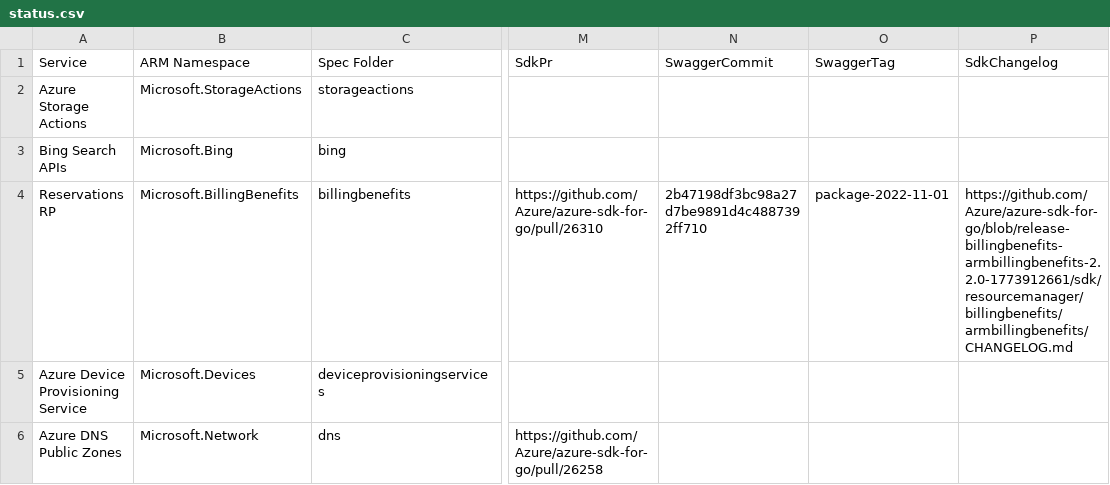
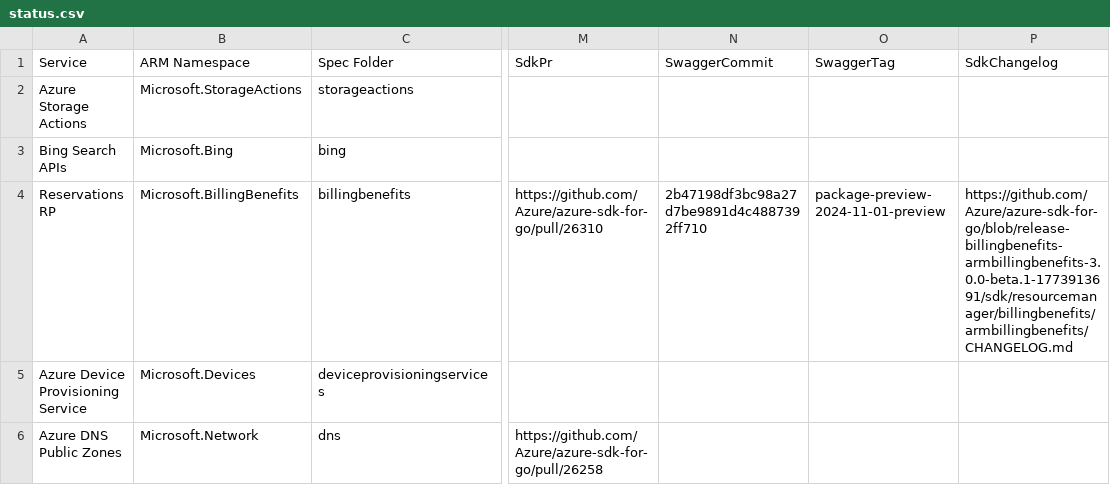
Before and after one commit to tadelesh/typespec-conversion-refresh, a CSV file: status.csv, drawn as a sheet; only a part is shown, gaps mark what is left out; the diff names each change by its address in the sheet, - before the commit and + after, or states it on an @@ line.

```diff
--- a/status.csv
+++ b/status.csv
-O4 (SwaggerTag): package-2022-11-01
+O4 (SwaggerTag): package-preview-2024-11-01-preview
-P4 (SdkChangelog): https://github.com/Azure/azure-sdk-for-go/blob/release-billingbenefits-armbillingbenefits-2.2.0-1773912661/sdk/resourcemanager/billingbenefits/armbillingbenefits/CHANGELOG.md
+P4 (SdkChangelog): https://github.com/Azure/azure-sdk-for-go/blob/release-billingbenefits-armbillingbenefits-3.0.0-beta.1-1773913691/sdk/resourcemanager/billingbenefits/armbillingbenefits/CHANGELOG.md
```
